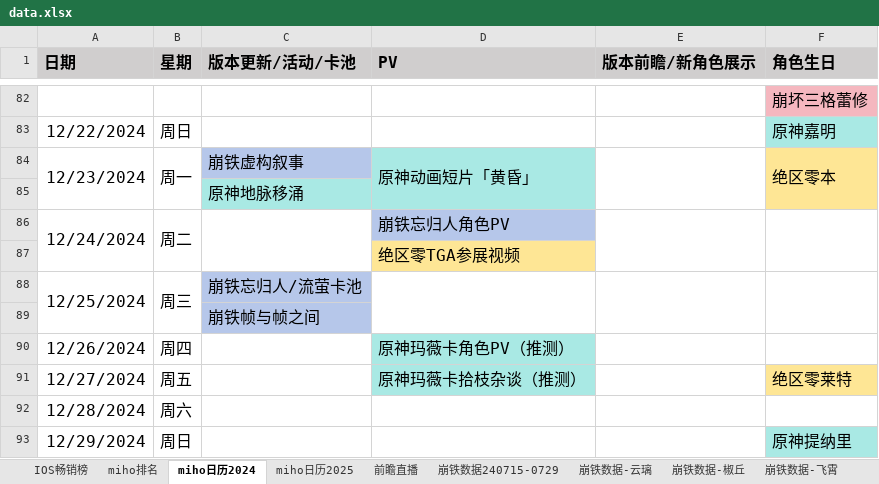
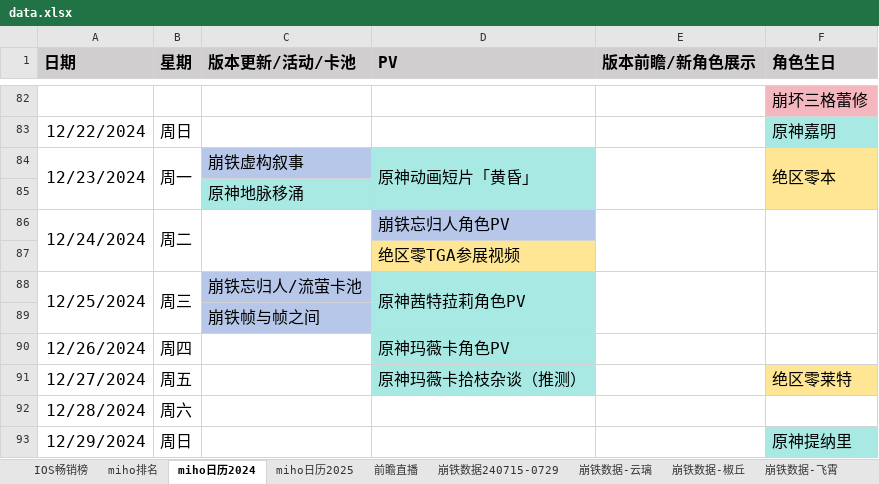
Before and after one commit to zq56745674/HSR_DATA_SERVER, an Excel workbook: doc/data.xlsx, sheet miho日历2024, drawn as a sheet; only a part is shown, gaps mark what is left out; values as stored, in another font and other column widths than the file's, no borders; the diff names each change by its address in the sheet, - before the commit and + after, or states it on an @@ line.

```diff
--- a/doc/data.xlsx (sheet miho日历2024)
+++ b/doc/data.xlsx (sheet miho日历2024)
-D88 (PV): (empty)
+D88 (PV): 原神茜特菈莉角色PV
-D88:D89 fill: none
+D88:D89 fill: #A9E9E4
-D90 (PV): 原神玛薇卡角色PV（推测）
+D90 (PV): 原神玛薇卡角色PV
```
Also changed, not shown: sheet IOS畅销榜, sheet miho排名, other sheet tabs, charts or pictures, doc/手游大事件日历.xlsx.
